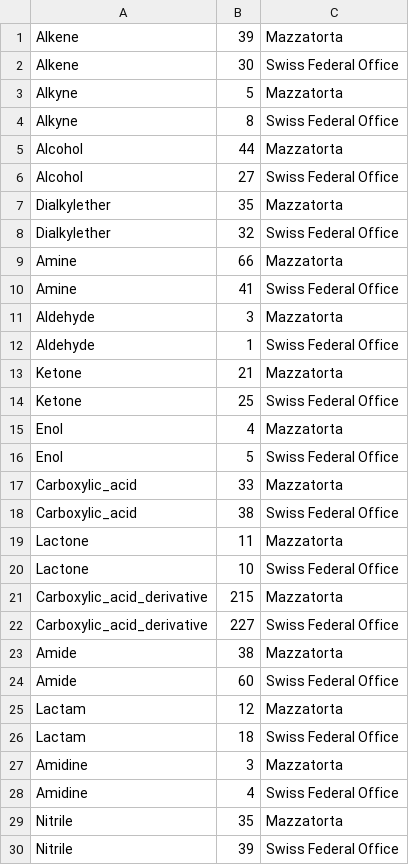
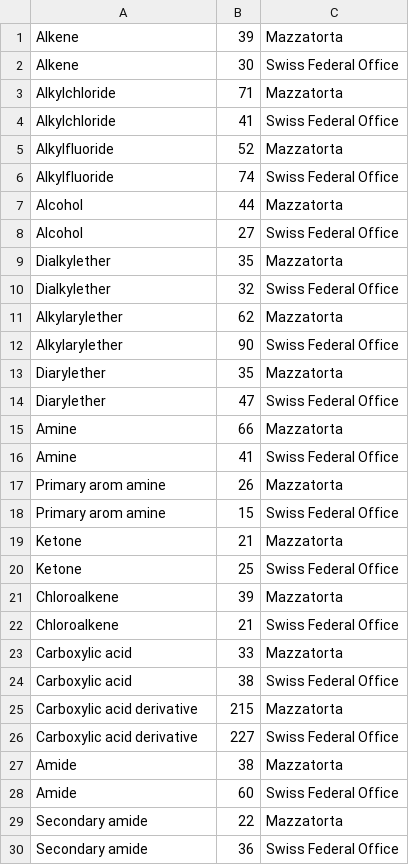
Before and after one commit to opentox/loael-paper, a CSV file: data/functional-groups-reduced4R.csv, drawn as a sheet; only a part is shown; the shorter side is filled out with more unchanged rows; the diff covers the shown part only.

Commit message:
functional groups with threshold 25

```diff
--- a/data/functional-groups-reduced4R.csv
+++ b/data/functional-groups-reduced4R.csv
@@ -2,4 +2,6 @@ Alkene, 39, Mazzatorta
 Alkene, 30, Swiss Federal Office
-Alkyne, 5, Mazzatorta
-Alkyne, 8, Swiss Federal Office
+Alkylchloride, 71, Mazzatorta
+Alkylchloride, 41, Swiss Federal Office
+Alkylfluoride, 52, Mazzatorta
+Alkylfluoride, 74, Swiss Federal Office
 Alcohol, 44, Mazzatorta
@@ -8,21 +10,21 @@ Dialkylether, 35, Mazzatorta
 Dialkylether, 32, Swiss Federal Office
+Alkylarylether, 62, Mazzatorta
+Alkylarylether, 90, Swiss Federal Office
+Diarylether, 35, Mazzatorta
+Diarylether, 47, Swiss Federal Office
 Amine, 66, Mazzatorta
 Amine, 41, Swiss Federal Office
-Aldehyde, 3, Mazzatorta
-Aldehyde, 1, Swiss Federal Office
+Primary arom amine, 26, Mazzatorta
+Primary arom amine, 15, Swiss Federal Office
 Ketone, 21, Mazzatorta
 Ketone, 25, Swiss Federal Office
-Enol, 4, Mazzatorta
-Enol, 5, Swiss Federal Office
-Carboxylic_acid, 33, Mazzatorta
-Carboxylic_acid, 38, Swiss Federal Office
-Lactone, 11, Mazzatorta
-Lactone, 10, Swiss Federal Office
-Carboxylic_acid_derivative, 215, Mazzatorta
-Carboxylic_acid_derivative, 227, Swiss Federal Office
+Chloroalkene, 39, Mazzatorta
+Chloroalkene, 21, Swiss Federal Office
+Carboxylic acid, 33, Mazzatorta
+Carboxylic acid, 38, Swiss Federal Office
+Carboxylic acid derivative, 215, Mazzatorta
+Carboxylic acid derivative, 227, Swiss Federal Office
 Amide, 38, Mazzatorta
 Amide, 60, Swiss Federal Office
-Lactam, 12, Mazzatorta
-Lactam, 18, Swiss Federal Office
-Amidine, 3, Mazzatorta
-Amidine, 4, Swiss Federal Office
+Secondary amide, 22, Mazzatorta
+Secondary amide, 36, Swiss Federal Office
```
Also changed, not shown: 16 added rows, 12 removed rows and 10 edited cells elsewhere in this file, data/functional-groups-reduced.csv, data/functional-groups.csv, 9 other files.
